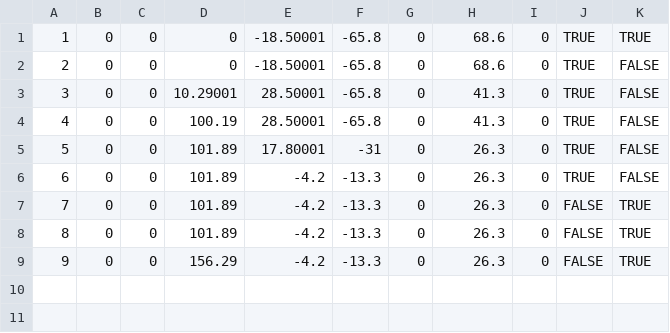
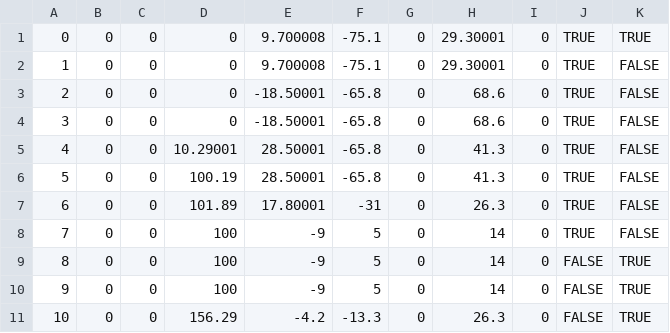
Before and after one commit to SynergyMakerHwang/ValueFinalProject, a CSV file: cutting_unLoading_1.csv, drawn as a sheet; addresses are those after the commit; the diff names each change by its address in the sheet, - before the commit and + after, or states it on an @@ line.

```diff
--- a/cutting_unLoading_1.csv
+++ b/cutting_unLoading_1.csv
+row 1: 0 | 0 | 0 | 0 | 9.700008 | -75.1 | 0 | 29.30001 | 0 | TRUE | TRUE
+row 2: 1 | 0 | 0 | 0 | 9.700008 | -75.1 | 0 | 29.30001 | 0 | TRUE | FALSE
@@ column A renumbered from row 3 down @@
-K3: TRUE
+K3: FALSE
-D8:D10: 101.89
+D8:D10: 100
-E8:E10: -4.2
+E8:E10: -9
-F8:F10: -13.3
+F8:F10: 5
-H8:H10: 26.3
+H8:H10: 14
```
Also changed, not shown: dryer_loading_1.csv, dryer_unLoading_1.csv, 16 other files.
